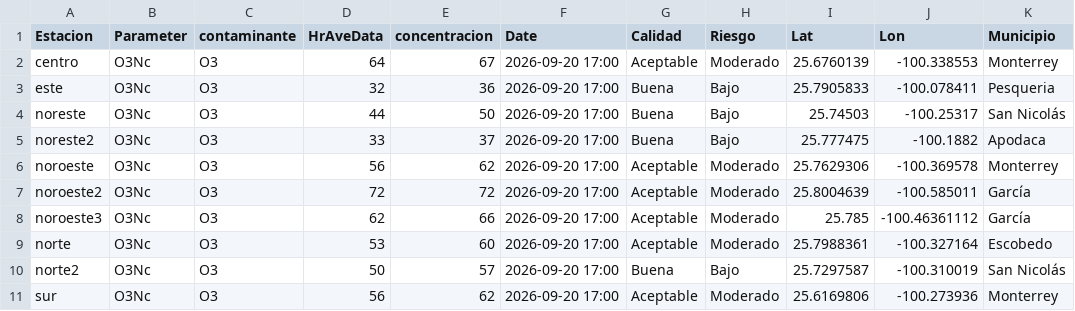
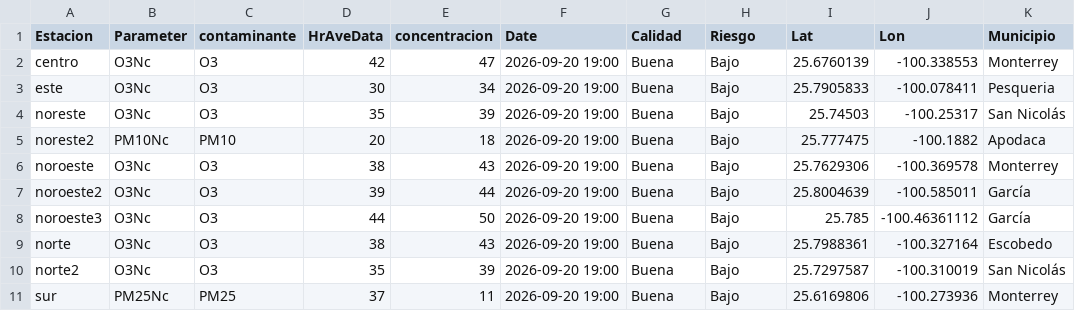
Before and after one commit to LuisRodarteC/AIRENL, a CSV file: aire_monterrey.csv, drawn as a sheet; only a part is shown; the diff covers the shown part only; the diff names each change by its address in the sheet, - before the commit and + after, or states it on an @@ line.

```diff
--- a/aire_monterrey.csv
+++ b/aire_monterrey.csv
-D2 (HrAveData): 64
+D2 (HrAveData): 42
-E2 (concentracion): 67
+E2 (concentracion): 47
-F2:F11 (Date): 2026-09-20 17:00
+F2:F11 (Date): 2026-09-20 19:00
-G2 (Calidad): Aceptable
+G2 (Calidad): Buena
-H2 (Riesgo): Moderado
+H2 (Riesgo): Bajo
-D3 (HrAveData): 32
+D3 (HrAveData): 30
-E3 (concentracion): 36
+E3 (concentracion): 34
-D4 (HrAveData): 44
+D4 (HrAveData): 35
-E4 (concentracion): 50
+E4 (concentracion): 39
-B5 (Parameter): O3Nc
+B5 (Parameter): PM10Nc
-C5 (contaminante): O3
+C5 (contaminante): PM10
-D5 (HrAveData): 33
+D5 (HrAveData): 20
-E5 (concentracion): 37
+E5 (concentracion): 18
-D6 (HrAveData): 56
+D6 (HrAveData): 38
-E6 (concentracion): 62
+E6 (concentracion): 43
-G6:G9 (Calidad): Aceptable
+G6:G9 (Calidad): Buena
-H6:H9 (Riesgo): Moderado
+H6:H9 (Riesgo): Bajo
-D7 (HrAveData): 72
+D7 (HrAveData): 39
-E7 (concentracion): 72
+E7 (concentracion): 44
-D8 (HrAveData): 62
+D8 (HrAveData): 44
-E8 (concentracion): 66
+E8 (concentracion): 50
-D9 (HrAveData): 53
+D9 (HrAveData): 38
-E9 (concentracion): 60
+E9 (concentracion): 43
-D10 (HrAveData): 50
+D10 (HrAveData): 35
-E10 (concentracion): 57
+E10 (concentracion): 39
-B11 (Parameter): O3Nc
+B11 (Parameter): PM25Nc
-C11 (contaminante): O3
+C11 (contaminante): PM25
-D11 (HrAveData): 56
+D11 (HrAveData): 37
-E11 (concentracion): 62
+E11 (concentracion): 11
-G11 (Calidad): Aceptable
+G11 (Calidad): Buena
-H11 (Riesgo): Moderado
+H11 (Riesgo): Bajo
```
Also changed, not shown: 21 edited cells elsewhere in this file, aire_indice_api_ancho.csv, 1 other file.
